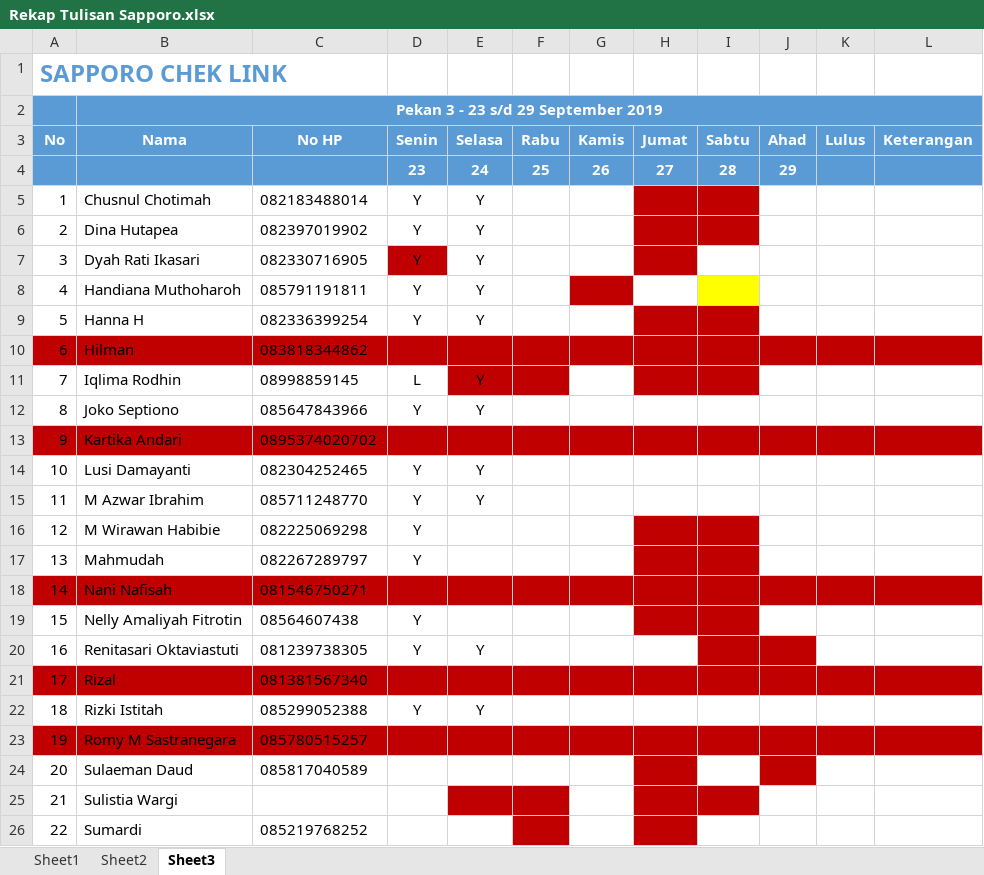
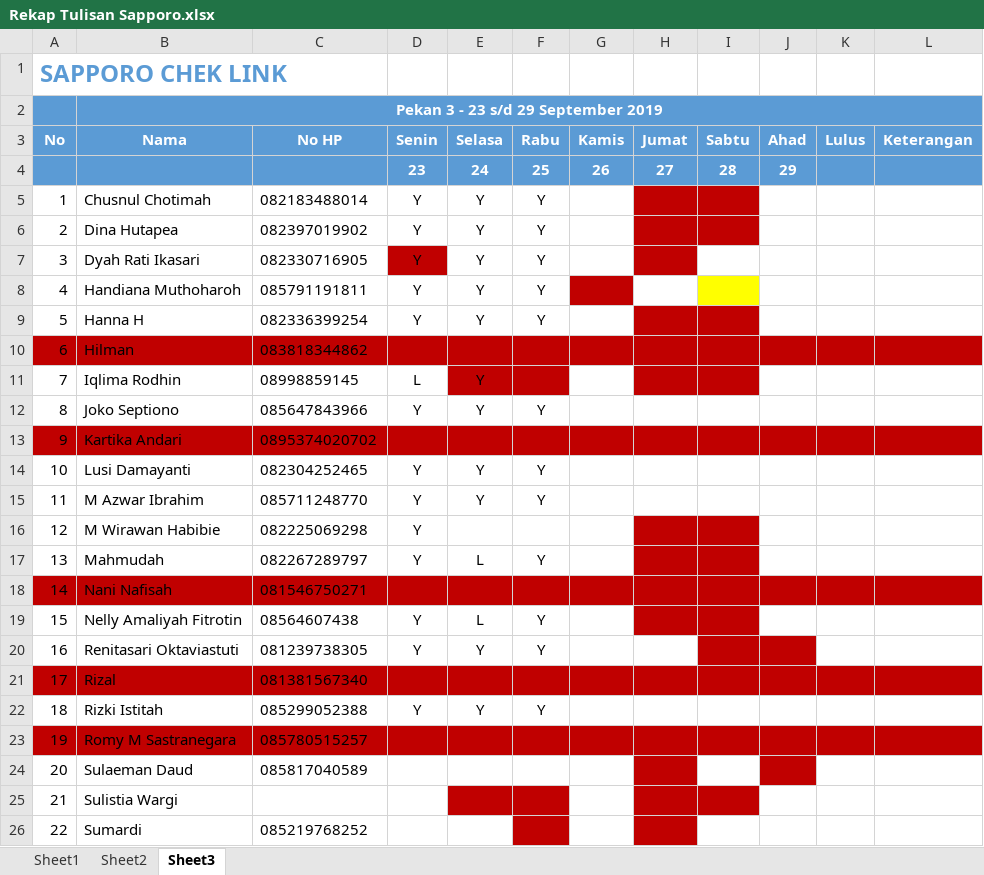
Before and after one commit to mzaini30/seleksi-odop-7, an Excel workbook: Rekap Tulisan Sapporo.xlsx, sheet Sheet3, drawn as a sheet; only a part is shown; values as stored, in another font and other column widths than the file's, no borders; conditional formats not drawn; the diff names each change by its address in the sheet, - before the commit and + after, or states it on an @@ line.

Commit message:
Oke.

```diff
--- a/Rekap Tulisan Sapporo.xlsx (sheet Sheet3)
+++ b/Rekap Tulisan Sapporo.xlsx (sheet Sheet3)
-F5:F9 (Rabu): (empty)
+F5:F9 (Rabu): Y
-F12 (Rabu): (empty)
+F12 (Rabu): Y
-F14:F15 (Rabu): (empty)
+F14:F15 (Rabu): Y
-E17 (Selasa): (empty)
+E17 (Selasa): L
-F17 (Rabu): (empty)
+F17 (Rabu): Y
-E19 (Selasa): (empty)
+E19 (Selasa): L
-F19:F20 (Rabu): (empty)
+F19:F20 (Rabu): Y
-F22 (Rabu): (empty)
+F22 (Rabu): Y
```
